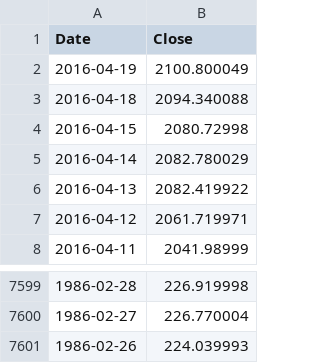
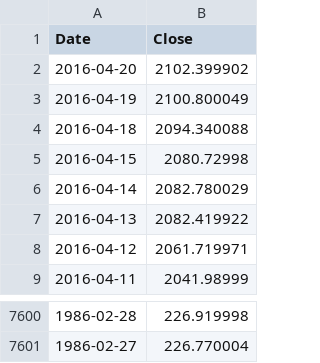
Before and after one commit to danbikle/app26r, a CSV file: public/csv/GSPC2.csv, drawn as a sheet; only a part is shown, gaps mark what is left out.

Commit message:
moreData

```diff
--- a/public/csv/GSPC2.csv
+++ b/public/csv/GSPC2.csv
@@ -1,2 +1,3 @@
 Date,Close
+2016-04-20,2102.399902
 2016-04-19,2100.800049
@@ -7600,2 +7601 @@ Date,Close
 1986-02-27,226.770004
-1986-02-26,224.039993
```
Also changed, not shown: 1 other file.
